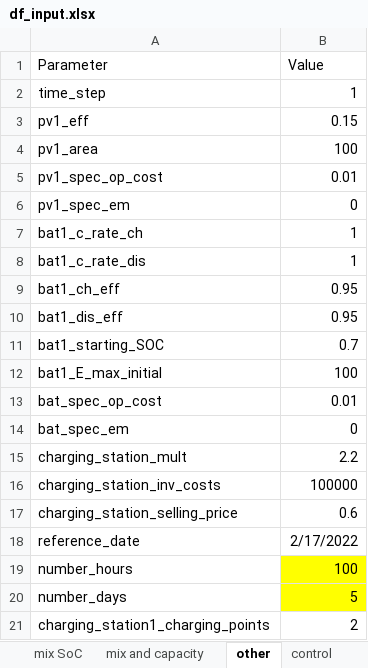
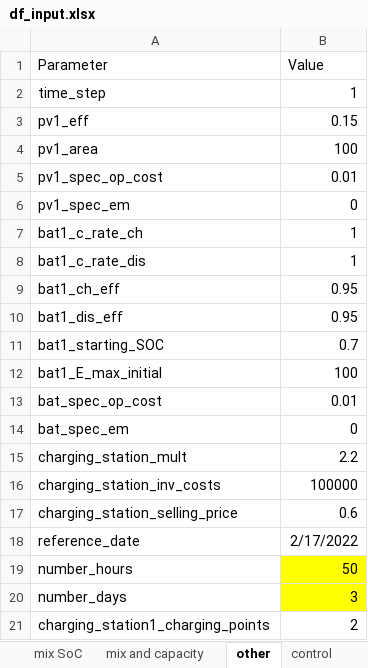
Before and after one commit to christianLeomil/masterthesis, an Excel workbook: input/df_input.xlsx, sheet other, drawn as a sheet; values as stored, in another font and other column widths than the file's, no borders; the diff names each change by its address in the sheet, - before the commit and + after, or states it on an @@ line.

```diff
--- a/input/df_input.xlsx (sheet other)
+++ b/input/df_input.xlsx (sheet other)
-B19 (Value): 100
+B19 (Value): 50
-B20 (Value): 5
+B20 (Value): 3
```
Also changed, not shown: sheet conect_electric, sheet conect_thermal, sheet control, sheet elements, sheet parameters to variables, output/df_aux.xlsx, output/df_con_electric.xlsx, 21 other files.
